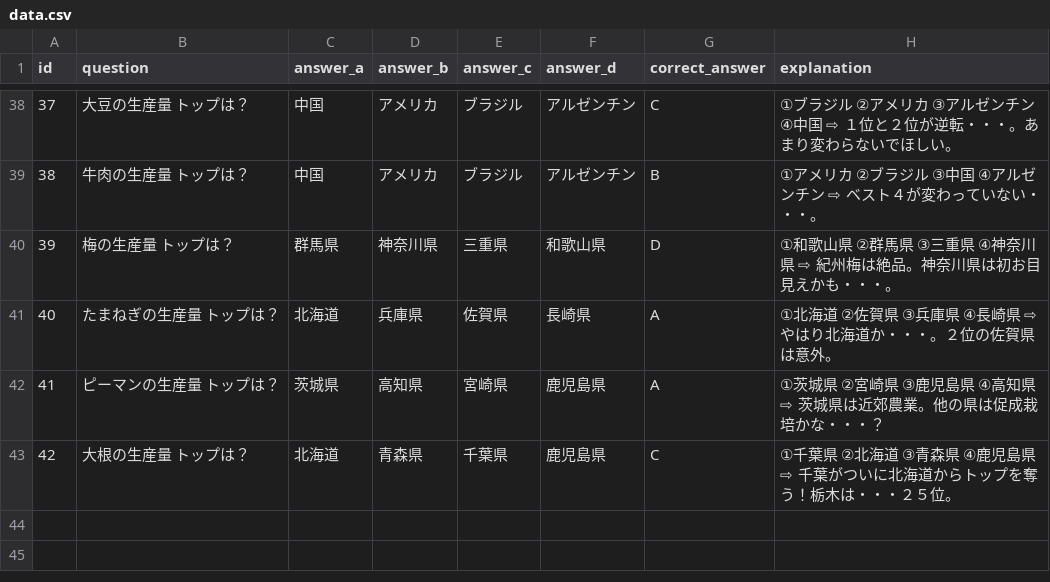
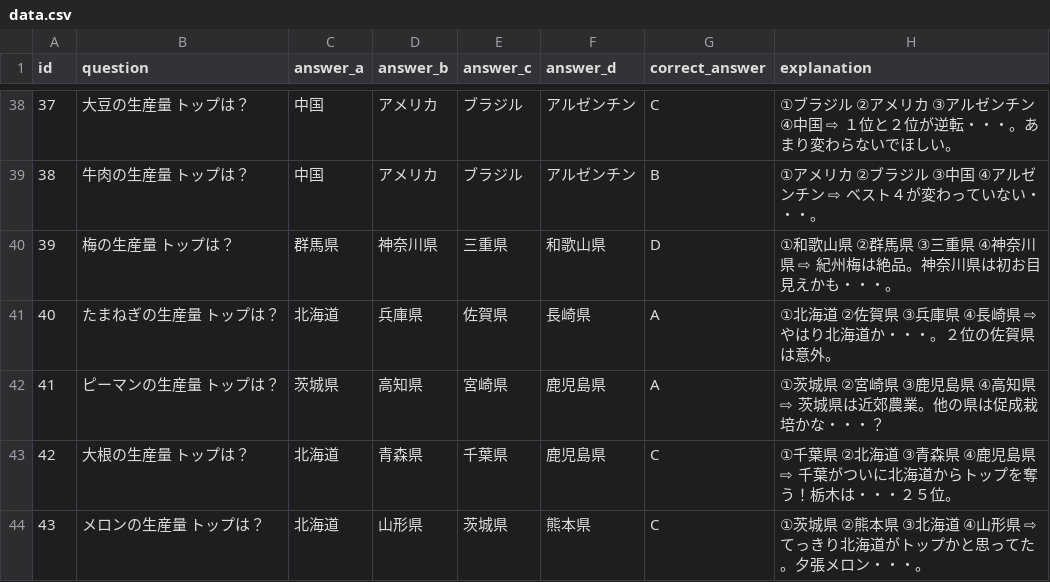
Before and after one commit to mastermshige/quiz, a CSV file: lib/data.csv, drawn as a sheet; only a part is shown, gaps mark what is left out.

Commit message:
43th commit

```diff
--- a/lib/data.csv
+++ b/lib/data.csv
@@ -43 +43,2 @@
 "42","大根の生産量　トップは？","北海道","青森県","千葉県","鹿児島県","C","①千葉県　②北海道　③青森県　④鹿児島県　⇨　千葉がついに北海道からトップを奪う！栃木は・・・２５位。"
+"43","メロンの生産量　トップは？","北海道","山形県","茨城県","熊本県","C","①茨城県　②熊本県　③北海道　④山形県　⇨　てっきり北海道がトップかと思ってた。夕張メロン・・・。"
```
